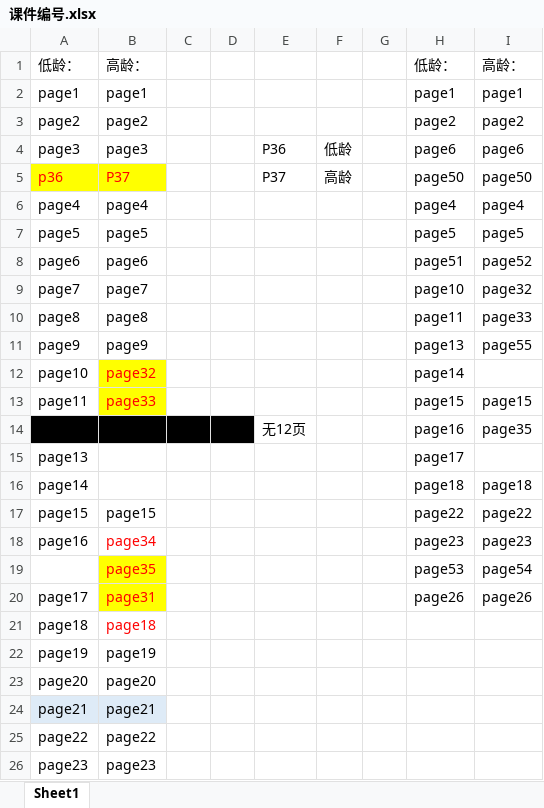
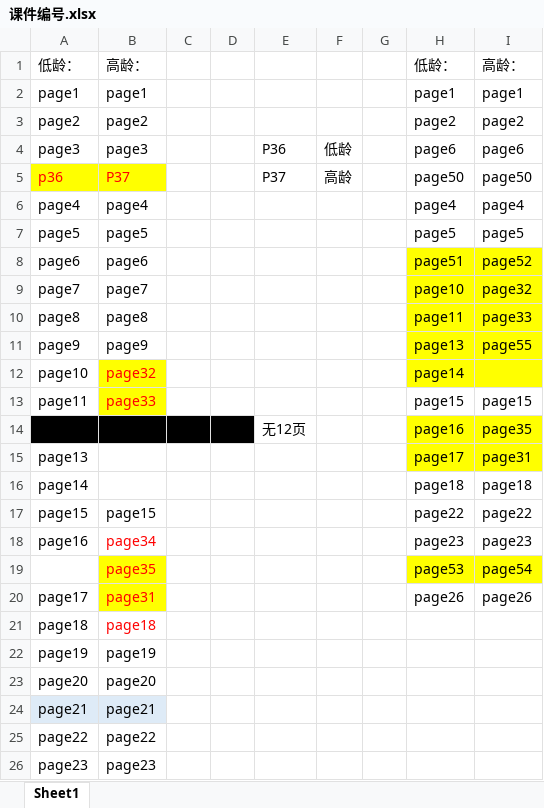
Before and after one commit to MXC-fontEnd/h5-productionTool, an Excel workbook: assets/课件/试听课/海洋大冒险/scene/课件编号.xlsx, sheet Sheet1, drawn as a sheet; only a part is shown; values as stored, in another font and other column widths than the file's, no borders; the diff names each change by its address in the sheet, - before the commit and + after, or states it on an @@ line.

```diff
--- a/assets/课件/试听课/海洋大冒险/scene/课件编号.xlsx (sheet Sheet1)
+++ b/assets/课件/试听课/海洋大冒险/scene/课件编号.xlsx (sheet Sheet1)
-H8:I12 fill: none
+H8:I12 fill: #FFFF00
-H14:I15 fill: none
+H14:I15 fill: #FFFF00
-I15: (empty)
+I15: page31
-H19:I19 fill: none
+H19:I19 fill: #FFFF00
```
Also changed, not shown: 12 other files.
